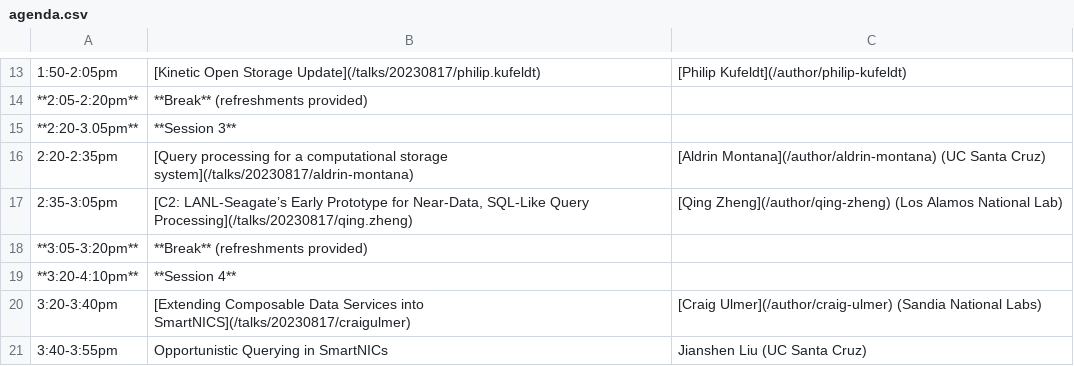
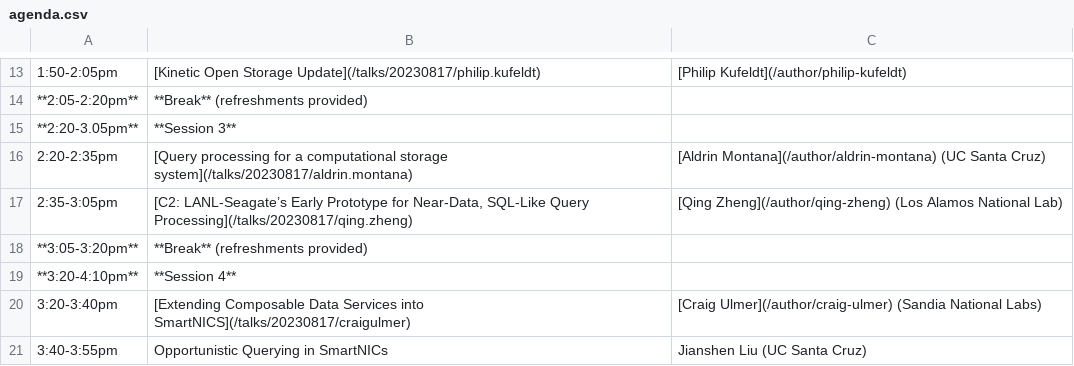
Before and after one commit to skyhookdm/skyhookdm.github.io, a CSV file: content/post/20230718-aug17/agenda.csv, drawn as a sheet; only a part is shown, gaps mark what is left out; the diff names each change by its address in the sheet, - before the commit and + after, or states it on an @@ line.

Commit message:
task: fixed reference to talk
apparently the path to the talk info uses a '.' where the path to the
author info uses a '-'?

```diff
--- a/content/post/20230718-aug17/agenda.csv
+++ b/content/post/20230718-aug17/agenda.csv
-B16: …computational storage system](/talks/20230817/aldrin-montana)
+B16: …computational storage system](/talks/20230817/aldrin.montana)
```
